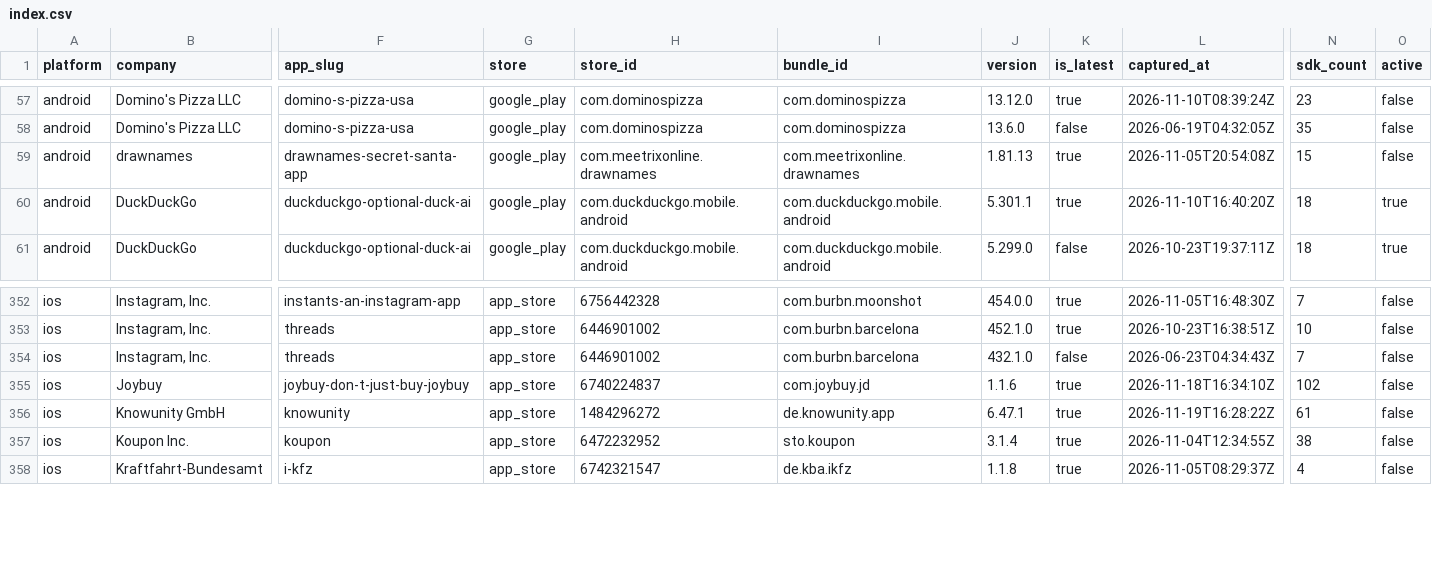
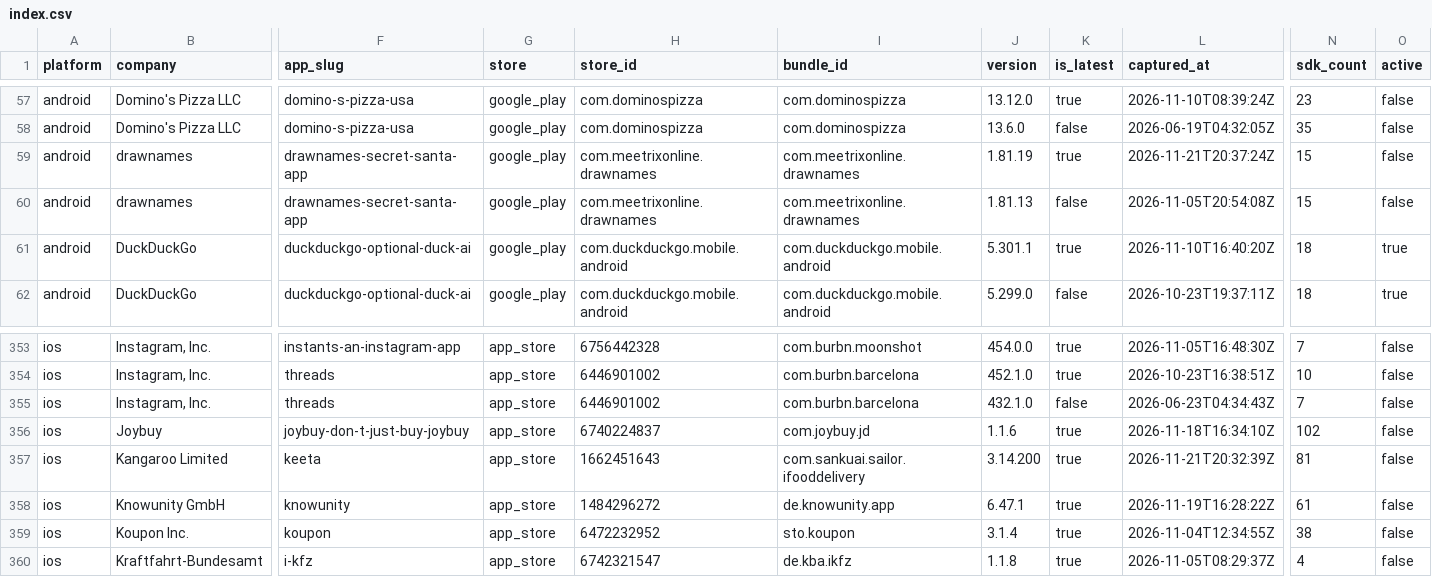
Before and after one commit to ashishkharche/tech-stack, a CSV file: index.csv, drawn as a sheet; only a part is shown, gaps mark what is left out; addresses are those after the commit; rows hold the shown columns only; the diff names each change by its address in the sheet, - before the commit and + after, or states it on an @@ line.

```diff
--- a/index.csv
+++ b/index.csv
+row 59: android | drawnames | drawnames-secret-santa-app | google_play | com.meetrixonline.drawnames | com.meetrixonline.drawnames | 1.81.19 | true | 2026-11-21T20:37:24Z | 15 | false
-K60 (is_latest): true
+K60 (is_latest): false
+row 357: ios | Kangaroo Limited | keeta | app_store | 1662451643 | com.sankuai.sailor.ifooddelivery | 3.14.200 | true | 2026-11-21T20:32:39Z | 81 | false
```
Also changed, not shown: data/icon-sources.csv, sdks.csv, 27 other files.
